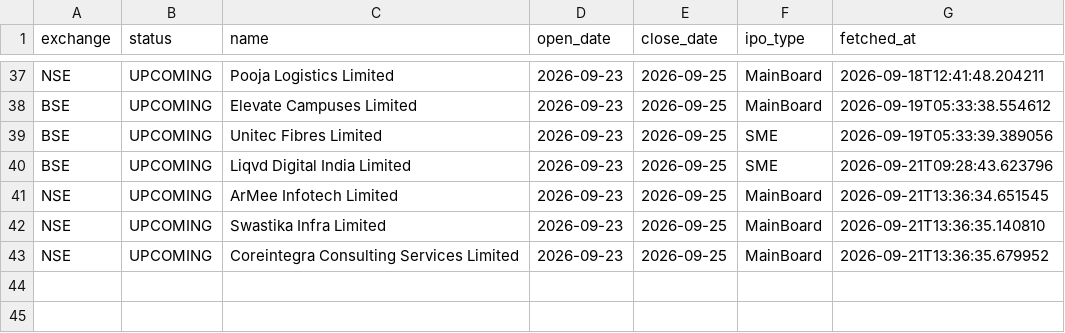
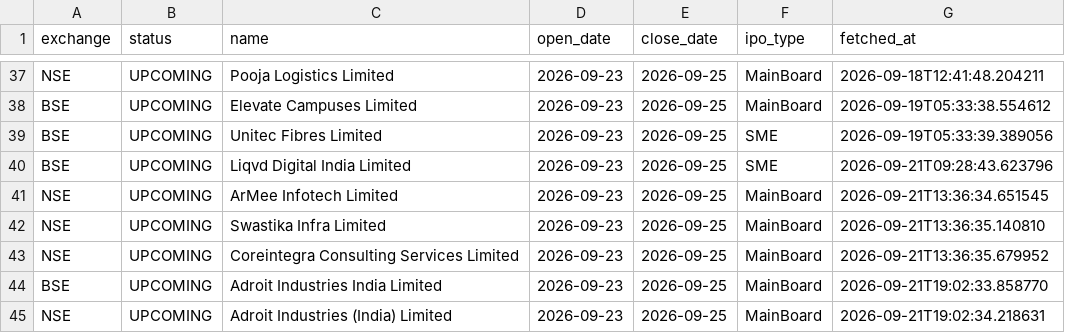
Before and after one commit to Rachitjainca/bse-ipo-tracker, a CSV file: ipo_tracker.csv, drawn as a sheet; only a part is shown, gaps mark what is left out.

Commit message:
Update IPO & pipeline trackers [skip ci]

```diff
--- a/ipo_tracker.csv
+++ b/ipo_tracker.csv
@@ -43 +43,3 @@ NSE,UPCOMING,Swastika Infra Limited,2026-09-23,2026-09-25,MainBoard,2026-09-21T1
 NSE,UPCOMING,Coreintegra Consulting Services Limited,2026-09-23,2026-09-25,MainBoard,2026-09-21T13:36:35.679952
+BSE,UPCOMING,Adroit Industries India Limited,2026-09-23,2026-09-25,MainBoard,2026-09-21T19:02:33.858770
+NSE,UPCOMING,Adroit Industries (India) Limited,2026-09-23,2026-09-25,MainBoard,2026-09-21T19:02:34.218631
```
